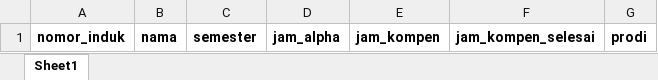
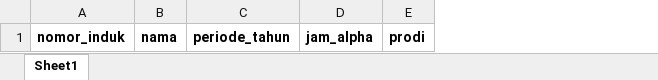
Before and after one commit to ahmadbale/PWL_KOMPEN, an Excel workbook: public/template_mahasiswa.xlsx, sheet Sheet1, drawn as a sheet; values as stored, in another font and other column widths than the file's, no borders; removed rows and columns are numbered as before the commit, all else as after; the diff names each change by its address in the sheet, - before the commit and + after, or states it on an @@ line.

```diff
--- a/public/template_mahasiswa.xlsx (sheet Sheet1)
+++ b/public/template_mahasiswa.xlsx (sheet Sheet1)
-column C, row 1: semester
+column C, row 1: periode_tahun
-column E, row 1: jam_kompen
-column F, row 1: jam_kompen_selesai
```
Also changed, not shown: 16 other files.
